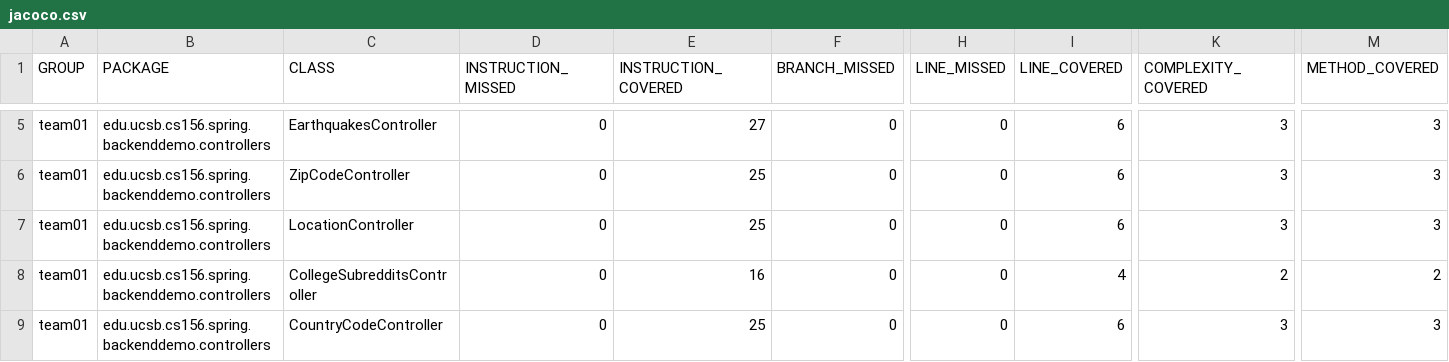
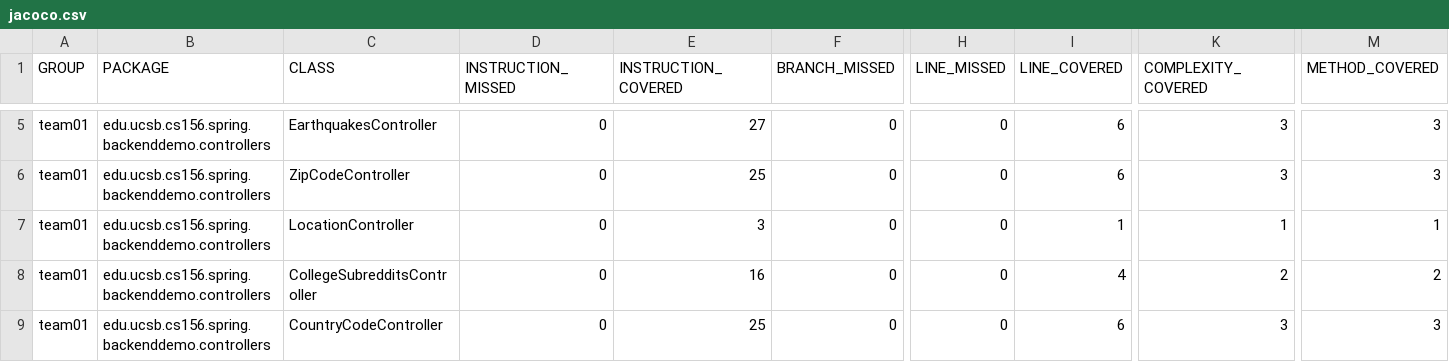
Before and after one commit to ucsb-cs156-f23/team01-f23-6pm-2, a CSV file: jacoco/jacoco.csv, drawn as a sheet; only a part is shown, gaps mark what is left out; the diff names each change by its address in the sheet, - before the commit and + after, or states it on an @@ line.

```diff
--- a/jacoco/jacoco.csv
+++ b/jacoco/jacoco.csv
-E7 (INSTRUCTION_COVERED): 25
+E7 (INSTRUCTION_COVERED): 3
-I7 (LINE_COVERED): 6
+I7 (LINE_COVERED): 1
-K7 (COMPLEXITY_COVERED): 3
+K7 (COMPLEXITY_COVERED): 1
-M7 (METHOD_COVERED): 3
+M7 (METHOD_COVERED): 1
```
Also changed, not shown: 8 other files.
